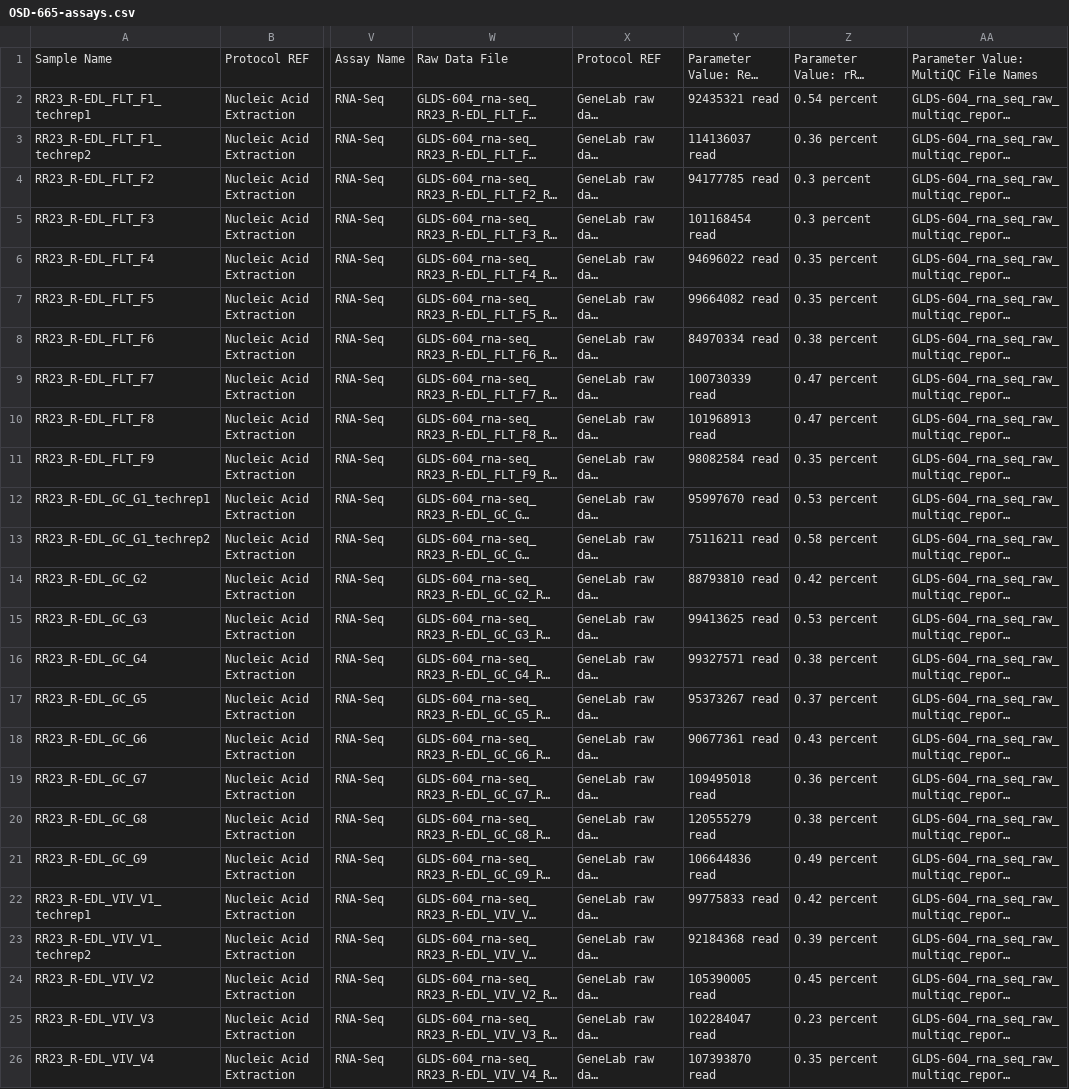
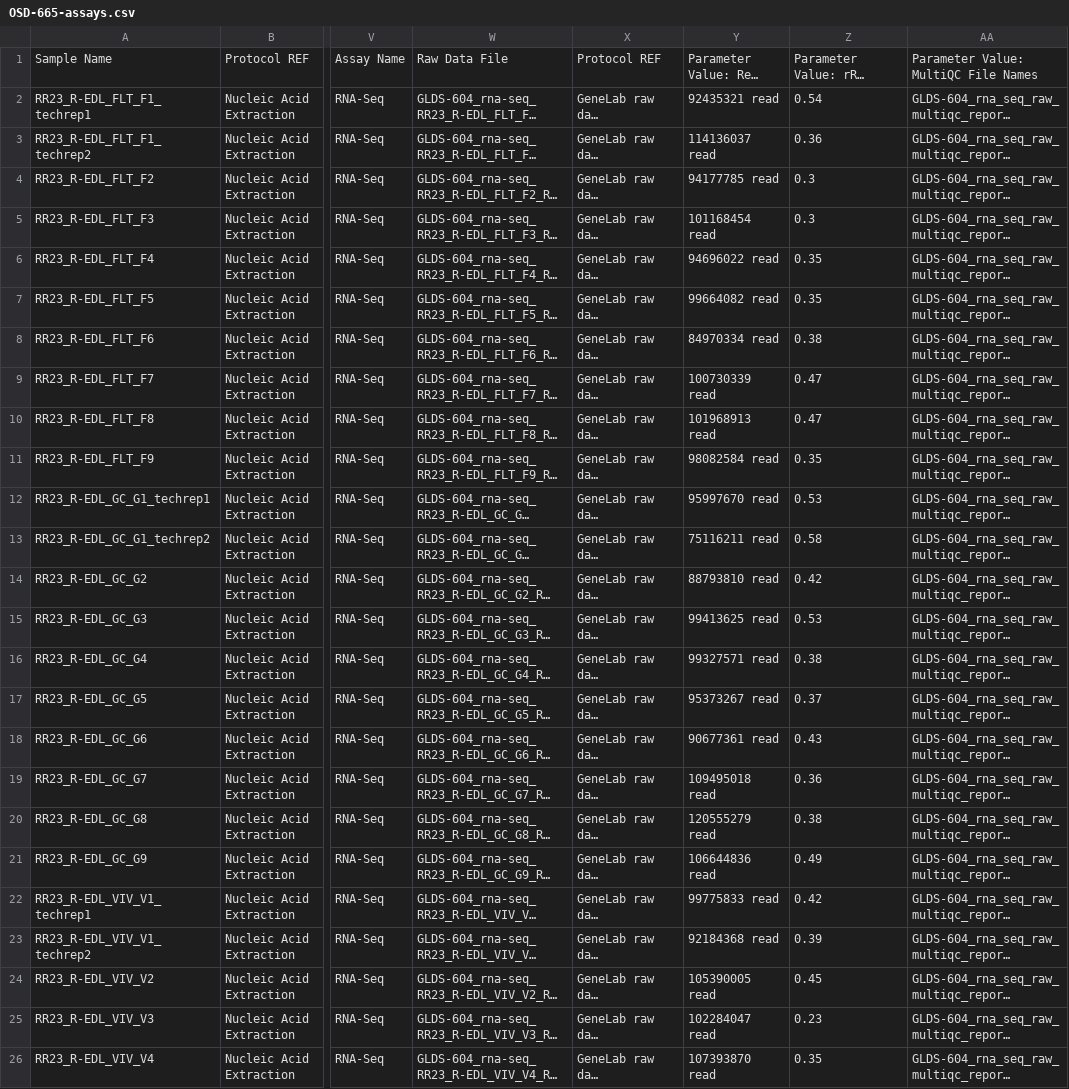
Before and after one commit to 0x45534952/NasaSpaceAppChallenge2024, a CSV file: data/OSD-665_metadata_OSD-665-ISA/OSD-665-assays.csv, drawn as a sheet; only a part is shown, gaps mark what is left out; long unchanged cells end in …; the diff names each change by its address in the sheet, - before the commit and + after, or states it on an @@ line.

```diff
--- a/data/OSD-665_metadata_OSD-665-ISA/OSD-665-assays.csv
+++ b/data/OSD-665_metadata_OSD-665-ISA/OSD-665-assays.csv
-Z2: 0.54 percent
+Z2: 0.54
-Z3: 0.36 percent
+Z3: 0.36
-Z4:Z5: 0.3 percent
+Z4:Z5: 0.3
-Z6:Z7: 0.35 percent
+Z6:Z7: 0.35
-Z8: 0.38 percent
+Z8: 0.38
-Z9:Z10: 0.47 percent
+Z9:Z10: 0.47
-Z11: 0.35 percent
+Z11: 0.35
-Z12: 0.53 percent
+Z12: 0.53
-Z13: 0.58 percent
+Z13: 0.58
-Z14: 0.42 percent
+Z14: 0.42
-Z15: 0.53 percent
+Z15: 0.53
-Z16: 0.38 percent
+Z16: 0.38
-Z17: 0.37 percent
+Z17: 0.37
-Z18: 0.43 percent
+Z18: 0.43
-Z19: 0.36 percent
+Z19: 0.36
-Z20: 0.38 percent
+Z20: 0.38
-Z21: 0.49 percent
+Z21: 0.49
-Z22: 0.42 percent
+Z22: 0.42
-Z23: 0.39 percent
+Z23: 0.39
-Z24: 0.45 percent
+Z24: 0.45
-Z25: 0.23 percent
+Z25: 0.23
-Z26: 0.35 percent
+Z26: 0.35
```
Also changed, not shown: data/OSD-379_metadata_OSD-379-ISA/OSD-379-assays.csv, 13 other files.
